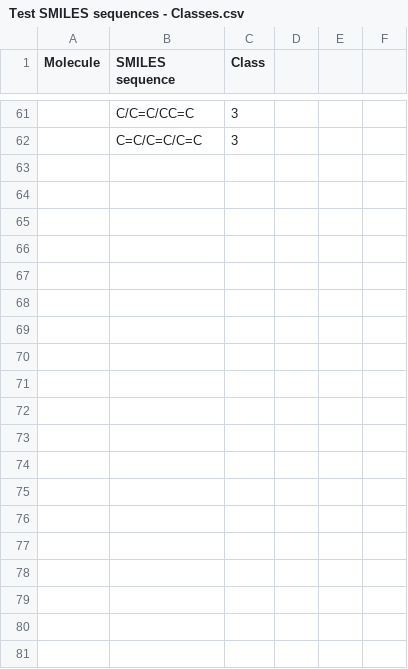
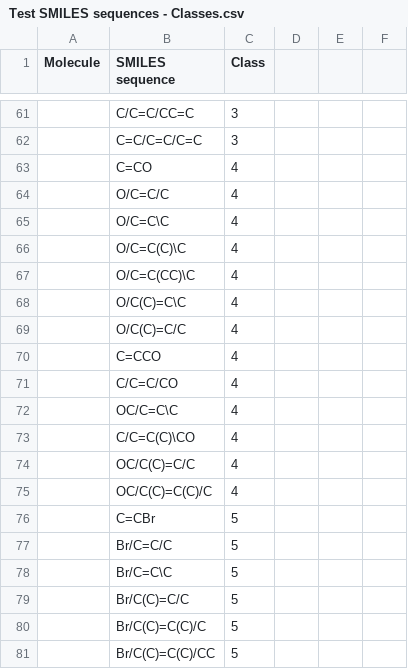
Before and after one commit to liam-haas/CLPS0950_FinalProject, a CSV file: Test SMILES sequences - Classes.csv, drawn as a sheet; only a part is shown, gaps mark what is left out; the diff covers the shown part only; the diff names each change by its address in the sheet, - before the commit and + after, or states it on an @@ line.

Commit message:
Add files via upload
Updated ML input with alcohol and halogenated molecules. ~0.5 hrs

```diff
--- a/Test SMILES sequences - Classes.csv
+++ b/Test SMILES sequences - Classes.csv
+row 63:  | C=CO | 4
+row 64:  | O/C=C/C | 4
+row 65:  | O/C=C\C | 4
+row 66:  | O/C=C(C)\C | 4
+row 67:  | O/C=C(CC)\C | 4
+row 68:  | O/C(C)=C\C | 4
+row 69:  | O/C(C)=C/C | 4
+row 70:  | C=CCO | 4
+row 71:  | C/C=C/CO | 4
+row 72:  | OC/C=C\C | 4
+row 73:  | C/C=C(C)\CO | 4
+row 74:  | OC/C(C)=C/C | 4
+row 75:  | OC/C(C)=C(C)/C | 4
+row 76:  | C=CBr | 5
+row 77:  | Br/C=C/C | 5
+row 78:  | Br/C=C\C | 5
+row 79:  | Br/C(C)=C/C | 5
+row 80:  | Br/C(C)=C(C)/C | 5
+row 81:  | Br/C(C)=C(C)/CC | 5
```
Also changed, not shown: 18 added rows elsewhere in this file.
